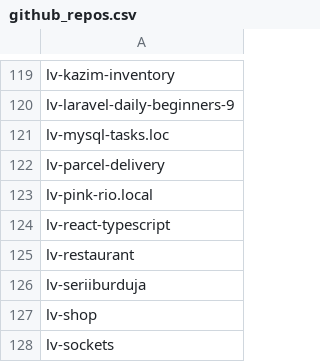
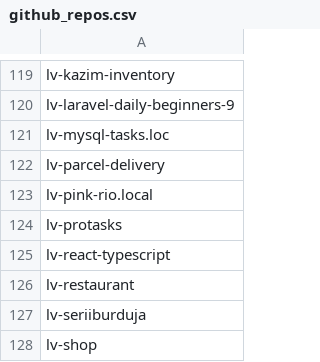
Before and after one commit to seriiserii825/py-bitbucket, a CSV file: github_repos.csv, drawn as a sheet; only a part is shown, gaps mark what is left out; the shorter side is filled out with more unchanged rows; the diff names each change by its address in the sheet, - before the commit and + after, or states it on an @@ line.

```diff
--- a/github_repos.csv
+++ b/github_repos.csv
+row 124: lv-protasks
```
Also changed, not shown: bludelego@gmail.com_repos.csv, 2 other files.
